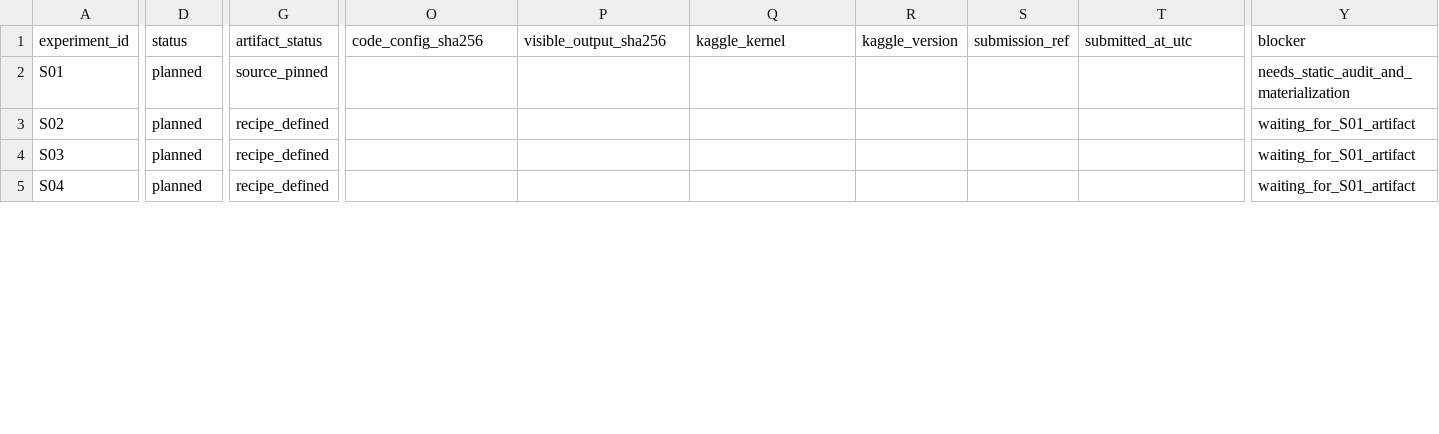
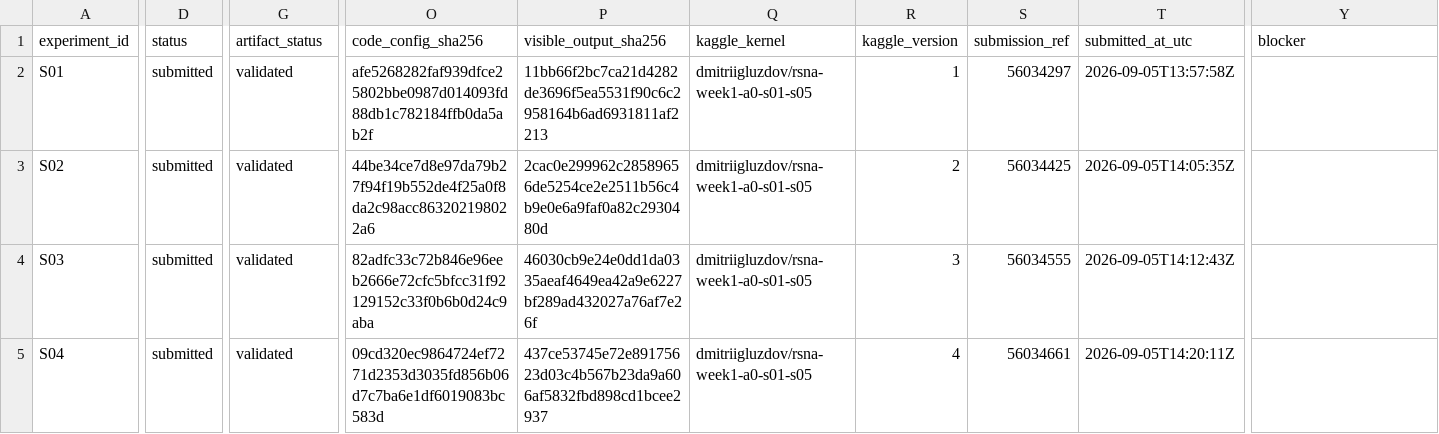
Before and after one commit to Gluzdov-Dmitrii/RSNA-Knee-Abnormality-Detection, a CSV file: ops/experiment_ledger.csv, drawn as a sheet; only a part is shown, gaps mark what is left out; the diff covers the shown part only; the diff names each change by its address in the sheet, - before the commit and + after, or states it on an @@ line.

```diff
--- a/ops/experiment_ledger.csv
+++ b/ops/experiment_ledger.csv
-D2:D5 (status): planned
+D2:D5 (status): submitted
-G2 (artifact_status): source_pinned
+G2 (artifact_status): validated
-O2 (code_config_sha256): (empty)
+O2 (code_config_sha256): afe5268282faf939dfce25802bbe0987d014093fd88db1c782184ffb0da5ab2f
-P2 (visible_output_sha256): (empty)
+P2 (visible_output_sha256): 11bb66f2bc7ca21d4282de3696f5ea5531f90c6c2958164b6ad6931811af2213
-Q2:Q5 (kaggle_kernel): (empty)
+Q2:Q5 (kaggle_kernel): dmitriigluzdov/rsna-week1-a0-s01-s05
-R2 (kaggle_version): (empty)
+R2 (kaggle_version): 1
-S2 (submission_ref): (empty)
+S2 (submission_ref): 56034297
-T2 (submitted_at_utc): (empty)
+T2 (submitted_at_utc): 2026-09-05T13:57:58Z
-Y2 (blocker): needs_static_audit_and_materialization
+Y2 (blocker): (empty)
-G3:G5 (artifact_status): recipe_defined
+G3:G5 (artifact_status): validated
-O3 (code_config_sha256): (empty)
+O3 (code_config_sha256): 44be34ce7d8e97da79b27f94f19b552de4f25a0f8da2c98acc863202198022a6
-P3 (visible_output_sha256): (empty)
+P3 (visible_output_sha256): 2cac0e299962c28589656de5254ce2e2511b56c4b9e0e6a9faf0a82c2930480d
-R3 (kaggle_version): (empty)
+R3 (kaggle_version): 2
-S3 (submission_ref): (empty)
+S3 (submission_ref): 56034425
-T3 (submitted_at_utc): (empty)
+T3 (submitted_at_utc): 2026-09-05T14:05:35Z
-Y3:Y5 (blocker): waiting_for_S01_artifact
+Y3:Y5 (blocker): (empty)
-O4 (code_config_sha256): (empty)
+O4 (code_config_sha256): 82adfc33c72b846e96eeb2666e72cfc5bfcc31f92129152c33f0b6b0d24c9aba
-P4 (visible_output_sha256): (empty)
+P4 (visible_output_sha256): 46030cb9e24e0dd1da0335aeaf4649ea42a9e6227bf289ad432027a76af7e26f
-R4 (kaggle_version): (empty)
+R4 (kaggle_version): 3
-S4 (submission_ref): (empty)
+S4 (submission_ref): 56034555
-T4 (submitted_at_utc): (empty)
+T4 (submitted_at_utc): 2026-09-05T14:12:43Z
-O5 (code_config_sha256): (empty)
+O5 (code_config_sha256): 09cd320ec9864724ef7271d2353d3035fd856b06d7c7ba6e1df6019083bc583d
-P5 (visible_output_sha256): (empty)
+P5 (visible_output_sha256): 437ce53745e72e89175623d03c4b567b23da9a606af5832fbd898cd1bcee2937
-R5 (kaggle_version): (empty)
+R5 (kaggle_version): 4
-S5 (submission_ref): (empty)
+S5 (submission_ref): 56034661
-T5 (submitted_at_utc): (empty)
+T5 (submitted_at_utc): 2026-09-05T14:20:11Z
```
Also changed, not shown: 14 edited cells elsewhere in this file, 23 other files.
